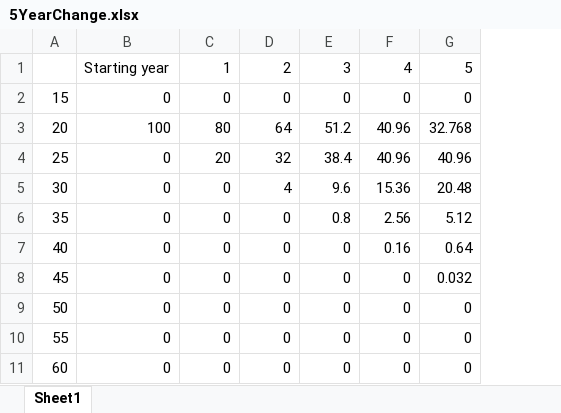
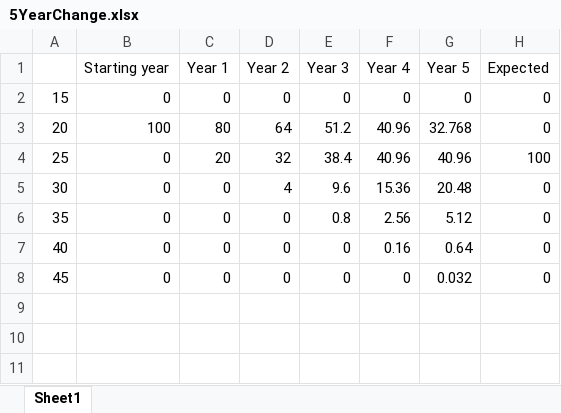
Before and after one commit to JamesJansson/HepatitisCModel, an Excel workbook: Research/Using 5 year bands for aging/5YearChange.xlsx, sheet Sheet1, drawn as a sheet; values as stored, in another font and other column widths than the file's, no borders; charts and pictures not drawn; removed rows and columns are numbered as before the commit, all else as after; the diff names each change by its address in the sheet, - before the commit and + after, or states it on an @@ line.

Commit message:
Further animating 5 year change

```diff
--- a/Research/Using 5 year bands for aging/5YearChange.xlsx (sheet Sheet1)
+++ b/Research/Using 5 year bands for aging/5YearChange.xlsx (sheet Sheet1)
+column H, rows 2-8: 0 | 0 | 100 | 0 | 0 | 0 | 0
-row 1:  | Starting year | 1 | 2 | 3 | 4 | 5
+row 1:  | Starting year | Year 1 | Year 2 | Year 3 | Year 4 | Year 5 | Expected
-row 9: 50 | 0 | 0 | 0 | 0 | 0 | 0
-row 10: 55 | 0 | 0 | 0 | 0 | 0 | 0
-row 11: 60 | 0 | 0 | 0 | 0 | 0 | 0
```
Also changed, not shown: charts or pictures.
